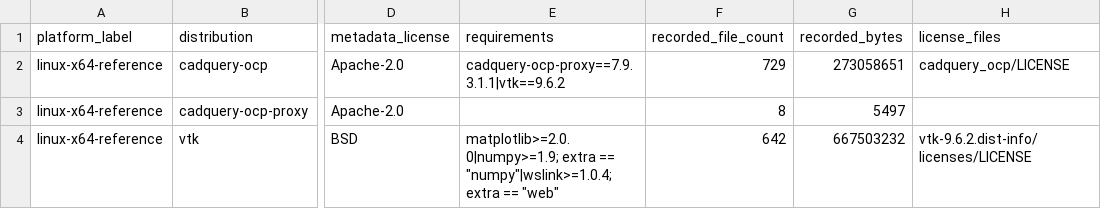
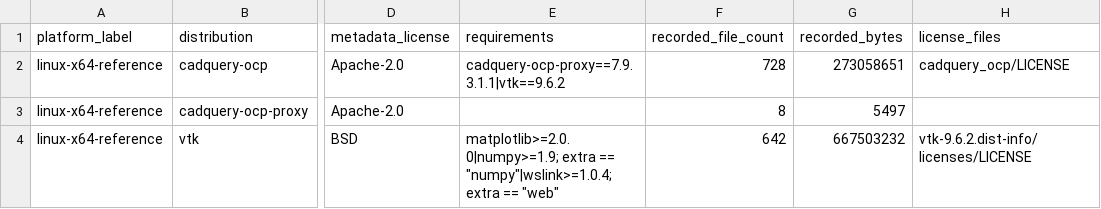
Before and after one commit to cab0a/research-notes, a CSV file: results/geometry_kernel_package_audit.csv, drawn as a sheet; only a part is shown, gaps mark what is left out; the diff names each change by its address in the sheet, - before the commit and + after, or states it on an @@ line.

Commit message:
Stabilize geometry package audit

```diff
--- a/results/geometry_kernel_package_audit.csv
+++ b/results/geometry_kernel_package_audit.csv
-F2 (recorded_file_count): 729
+F2 (recorded_file_count): 728
```
Also changed, not shown: 4 other files.
